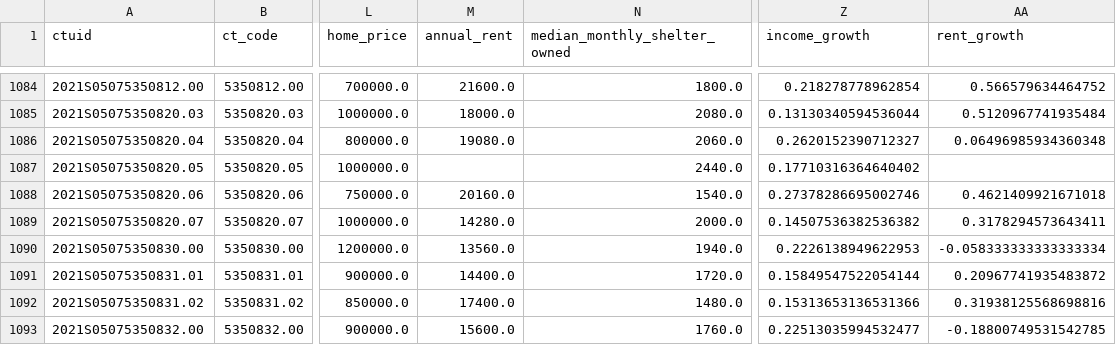
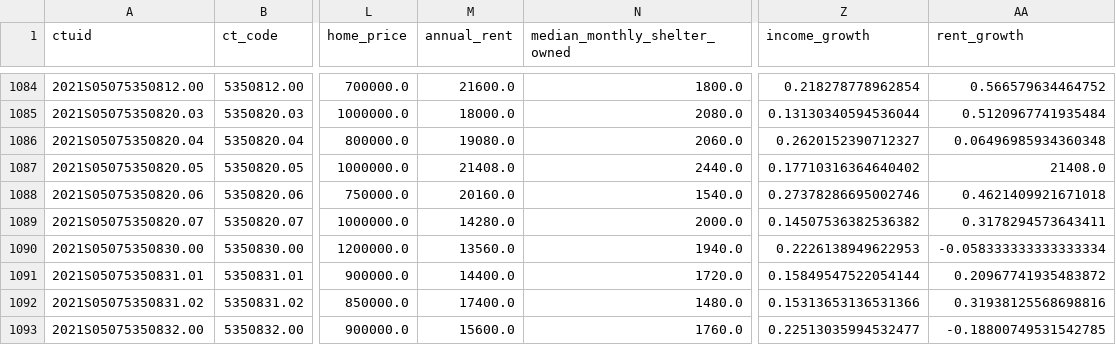
Before and after one commit to devonkisob/ABM-Zoning-Toronto, a CSV file: data/processed/ct_calibration.csv, drawn as a sheet; only a part is shown, gaps mark what is left out; the diff covers the shown part only; the diff names each change by its address in the sheet, - before the commit and + after, or states it on an @@ line.

```diff
--- a/data/processed/ct_calibration.csv
+++ b/data/processed/ct_calibration.csv
-M1087 (annual_rent): (empty)
+M1087 (annual_rent): 21408.0
-AA1087 (rent_growth): (empty)
+AA1087 (rent_growth): 21408.0
```
Also changed, not shown: 24 edited cells elsewhere in this file, data/processed/ct_agents_init.csv, 19 other files.
